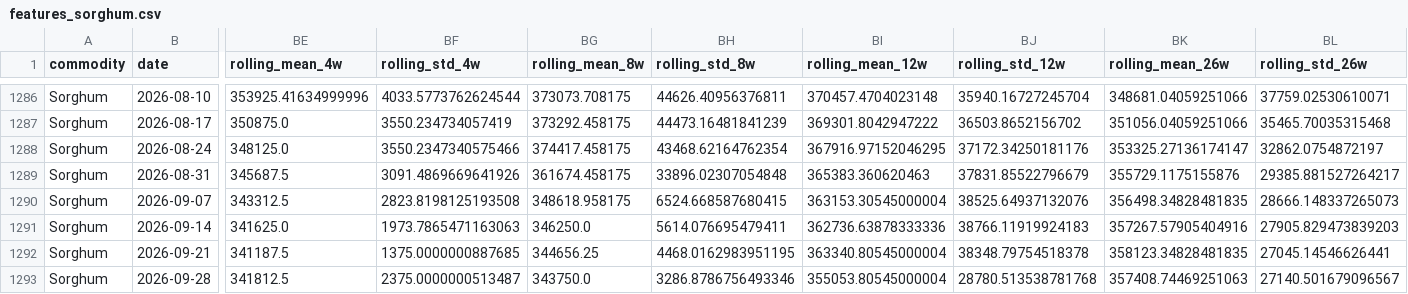
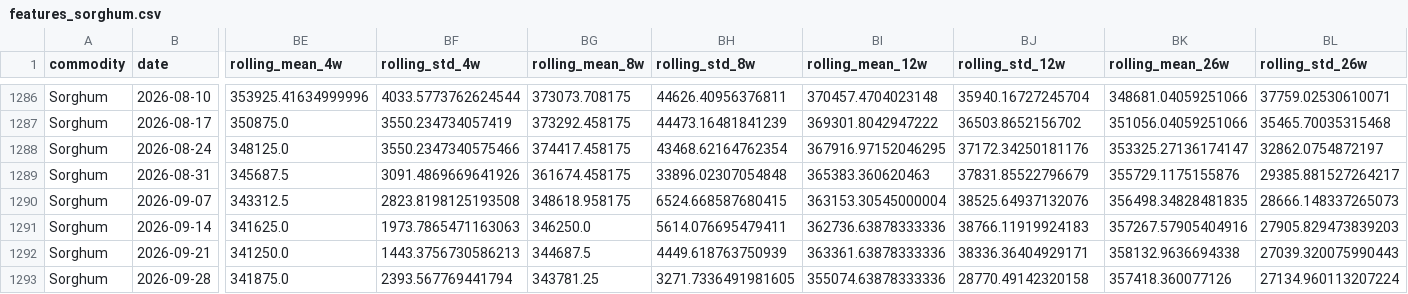
Before and after one commit to Agrolinking-Solutions/Agrolinking-Intelligence, a CSV file: data/processed/features/features_sorghum.csv, drawn as a sheet; only a part is shown, gaps mark what is left out; the diff covers the shown part only; the diff names each change by its address in the sheet, - before the commit and + after, or states it on an @@ line.

```diff
--- a/data/processed/features/features_sorghum.csv
+++ b/data/processed/features/features_sorghum.csv
-BE1292 (rolling_mean_4w): 341187.5
+BE1292 (rolling_mean_4w): 341250.0
-BF1292 (rolling_std_4w): 1375.0000000887685
+BF1292 (rolling_std_4w): 1443.3756730586213
-BG1292 (rolling_mean_8w): 344656.25
+BG1292 (rolling_mean_8w): 344687.5
-BH1292 (rolling_std_8w): 4468.0162983951195
+BH1292 (rolling_std_8w): 4449.618763750939
-BI1292 (rolling_mean_12w): 363340.80545000004
+BI1292 (rolling_mean_12w): 363361.63878333336
-BJ1292 (rolling_std_12w): 38348.79754518378
+BJ1292 (rolling_std_12w): 38336.36404929171
-BK1292 (rolling_mean_26w): 358123.34828481835
+BK1292 (rolling_mean_26w): 358132.9636694338
-BL1292 (rolling_std_26w): 27045.14546626441
+BL1292 (rolling_std_26w): 27039.320075990443
-BE1293 (rolling_mean_4w): 341812.5
+BE1293 (rolling_mean_4w): 341875.0
-BF1293 (rolling_std_4w): 2375.0000000513487
+BF1293 (rolling_std_4w): 2393.567769441794
-BG1293 (rolling_mean_8w): 343750.0
+BG1293 (rolling_mean_8w): 343781.25
-BH1293 (rolling_std_8w): 3286.8786756493346
+BH1293 (rolling_std_8w): 3271.7336491981605
-BI1293 (rolling_mean_12w): 355053.80545000004
+BI1293 (rolling_mean_12w): 355074.63878333336
-BJ1293 (rolling_std_12w): 28780.513538781768
+BJ1293 (rolling_std_12w): 28770.49142320158
-BK1293 (rolling_mean_26w): 357408.74469251063
+BK1293 (rolling_mean_26w): 357418.360077126
-BL1293 (rolling_std_26w): 27140.501679096567
+BL1293 (rolling_std_26w): 27134.960113207224
```
Also changed, not shown: 27 edited cells elsewhere in this file, data/processed/features/features_hibiscus.csv, data/processed/features/features_sesame.csv, 20 other files.
